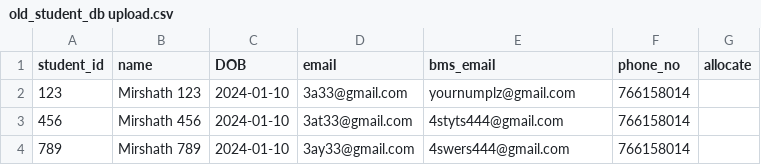
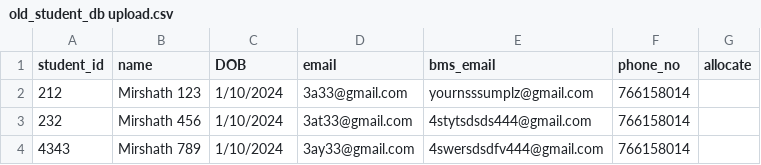
Before and after one commit to mirshath/re-arrange_plagiarism, a CSV file: admin/old_student_db upload.csv, drawn as a sheet.

```diff
--- a/admin/old_student_db upload.csv
+++ b/admin/old_student_db upload.csv
@@ -1,4 +1,4 @@
 student_id,name,DOB,email,bms_email,phone_no,allocate
-123,Mirshath 123,2024-01-10,3a33@gmail.com,yournumplz@gmail.com,766158014,
-456,Mirshath 456,2024-01-10,3at33@gmail.com,4styts444@gmail.com,766158014,
-789,Mirshath 789,2024-01-10,3ay33@gmail.com,4swers444@gmail.com,766158014,
+212,Mirshath 123,1/10/2024,3a33@gmail.com,yournsssumplz@gmail.com,766158014,
+232,Mirshath 456,1/10/2024,3at33@gmail.com,4stytsdsds444@gmail.com,766158014,
+4343,Mirshath 789,1/10/2024,3ay33@gmail.com,4swersdsdfv444@gmail.com,766158014,
```
Also changed, not shown: 2 other files.
